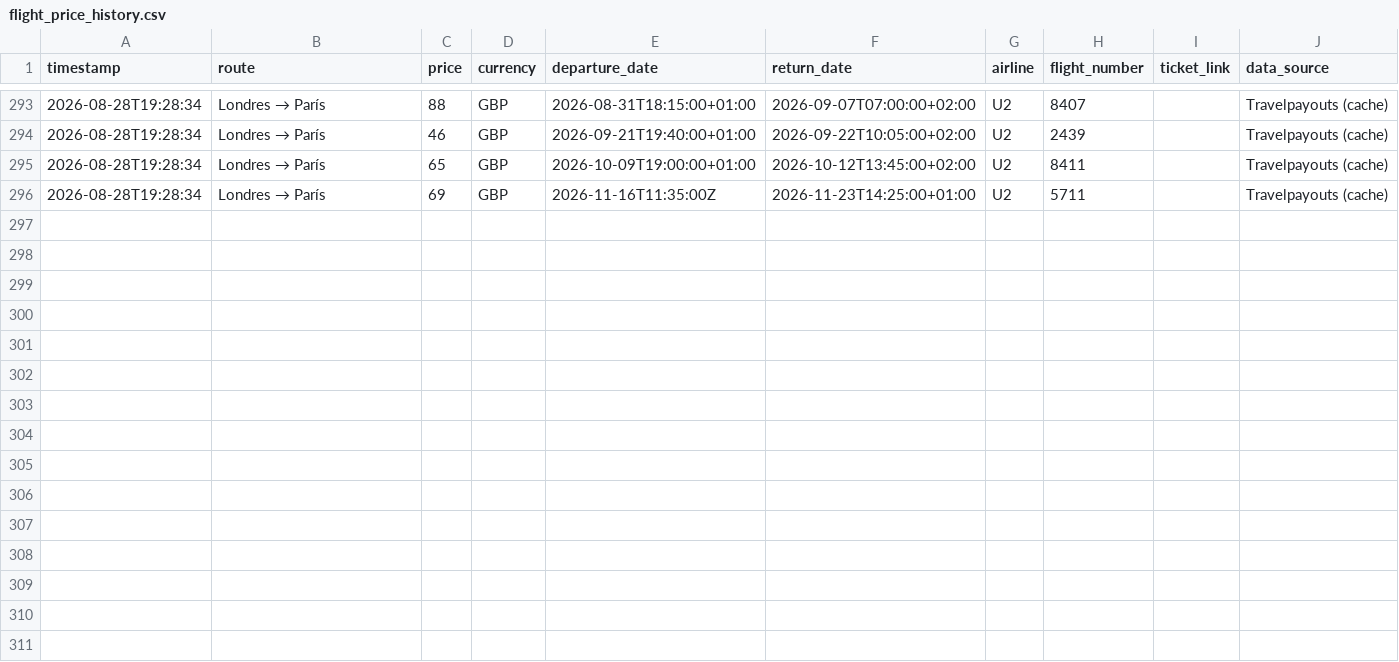
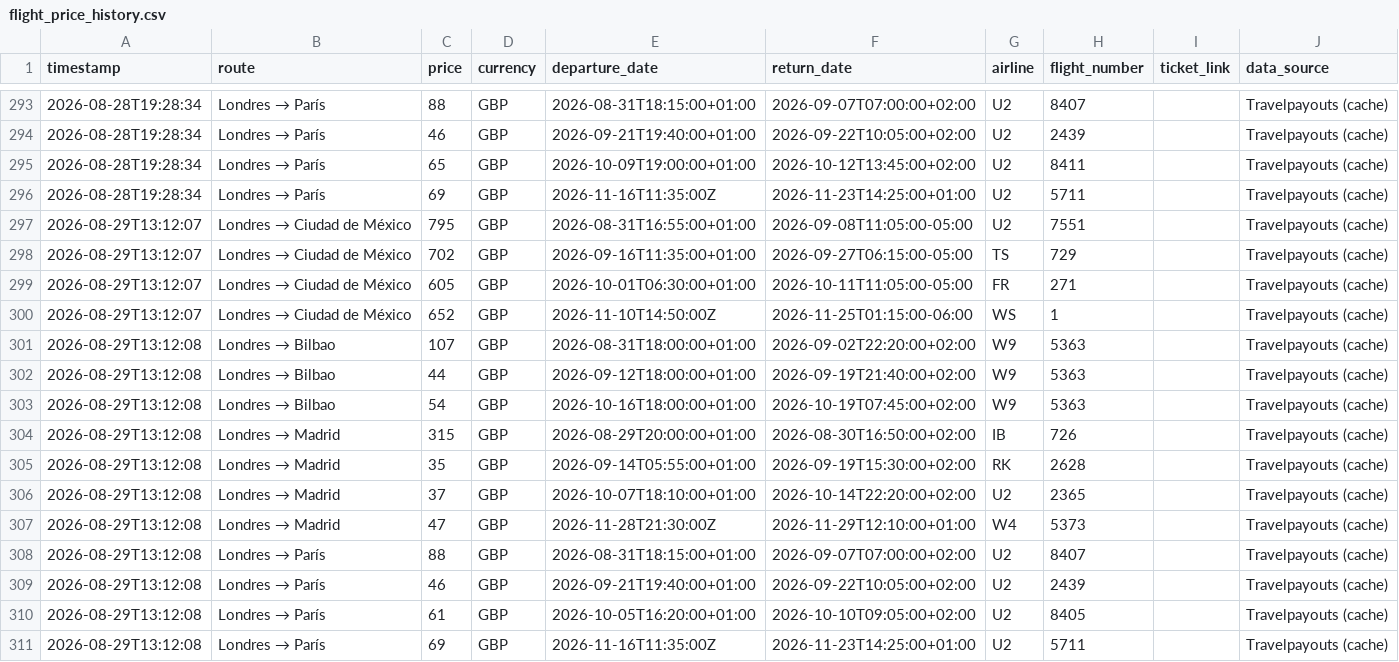
Before and after one commit to Silmerem/Code, a CSV file: tracker/flight_price_history.csv, drawn as a sheet; only a part is shown, gaps mark what is left out; the diff names each change by its address in the sheet, - before the commit and + after, or states it on an @@ line.

```diff
--- a/tracker/flight_price_history.csv
+++ b/tracker/flight_price_history.csv
+row 297: 2026-08-29T13:12:07 | Londres → Ciudad de México | 795 | GBP | 2026-08-31T16:55:00+01:00 | 2026-09-08T11:05:00-05:00 | U2 | 7551 |  | Travelpayouts (cache)
+row 298: 2026-08-29T13:12:07 | Londres → Ciudad de México | 702 | GBP | 2026-09-16T11:35:00+01:00 | 2026-09-27T06:15:00-05:00 | TS | 729 |  | Travelpayouts (cache)
+row 299: 2026-08-29T13:12:07 | Londres → Ciudad de México | 605 | GBP | 2026-10-01T06:30:00+01:00 | 2026-10-11T11:05:00-05:00 | FR | 271 |  | Travelpayouts (cache)
+row 300: 2026-08-29T13:12:07 | Londres → Ciudad de México | 652 | GBP | 2026-11-10T14:50:00Z | 2026-11-25T01:15:00-06:00 | WS | 1 |  | Travelpayouts (cache)
+row 301: 2026-08-29T13:12:08 | Londres → Bilbao | 107 | GBP | 2026-08-31T18:00:00+01:00 | 2026-09-02T22:20:00+02:00 | W9 | 5363 |  | Travelpayouts (cache)
+row 302: 2026-08-29T13:12:08 | Londres → Bilbao | 44 | GBP | 2026-09-12T18:00:00+01:00 | 2026-09-19T21:40:00+02:00 | W9 | 5363 |  | Travelpayouts (cache)
+row 303: 2026-08-29T13:12:08 | Londres → Bilbao | 54 | GBP | 2026-10-16T18:00:00+01:00 | 2026-10-19T07:45:00+02:00 | W9 | 5363 |  | Travelpayouts (cache)
+row 304: 2026-08-29T13:12:08 | Londres → Madrid | 315 | GBP | 2026-08-29T20:00:00+01:00 | 2026-08-30T16:50:00+02:00 | IB | 726 |  | Travelpayouts (cache)
+row 305: 2026-08-29T13:12:08 | Londres → Madrid | 35 | GBP | 2026-09-14T05:55:00+01:00 | 2026-09-19T15:30:00+02:00 | RK | 2628 |  | Travelpayouts (cache)
+row 306: 2026-08-29T13:12:08 | Londres → Madrid | 37 | GBP | 2026-10-07T18:10:00+01:00 | 2026-10-14T22:20:00+02:00 | U2 | 2365 |  | Travelpayouts (cache)
+row 307: 2026-08-29T13:12:08 | Londres → Madrid | 47 | GBP | 2026-11-28T21:30:00Z | 2026-11-29T12:10:00+01:00 | W4 | 5373 |  | Travelpayouts (cache)
+row 308: 2026-08-29T13:12:08 | Londres → París | 88 | GBP | 2026-08-31T18:15:00+01:00 | 2026-09-07T07:00:00+02:00 | U2 | 8407 |  | Travelpayouts (cache)
+row 309: 2026-08-29T13:12:08 | Londres → París | 46 | GBP | 2026-09-21T19:40:00+01:00 | 2026-09-22T10:05:00+02:00 | U2 | 2439 |  | Travelpayouts (cache)
+row 310: 2026-08-29T13:12:08 | Londres → París | 61 | GBP | 2026-10-05T16:20:00+01:00 | 2026-10-10T09:05:00+02:00 | U2 | 8405 |  | Travelpayouts (cache)
+row 311: 2026-08-29T13:12:08 | Londres → París | 69 | GBP | 2026-11-16T11:35:00Z | 2026-11-23T14:25:00+01:00 | U2 | 5711 |  | Travelpayouts (cache)
```
Also changed, not shown: flight-tracker/flight_price_history.csv.
